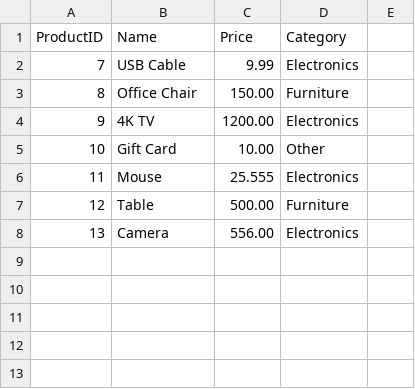
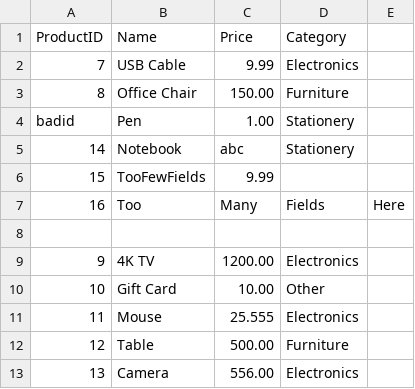
Before and after one commit to JSRubyRails/LSP_REPO_Assignments, a CSV file: LSP_Spring_2026/data/products.csv, drawn as a sheet.

Commit message:
added skipped lines in products.csv

```diff
--- a/LSP_Spring_2026/data/products.csv
+++ b/LSP_Spring_2026/data/products.csv
@@ -3,2 +3,7 @@ ProductID,Name,Price,Category
 8,  Office Chair  ,150.00, Furniture
+badid,Pen,1.00,Stationery
+14,Notebook,abc,Stationery
+15,TooFewFields,9.99
+16,Too,Many,Fields,Here
+
 9,4K TV,1200.00,Electronics
```
